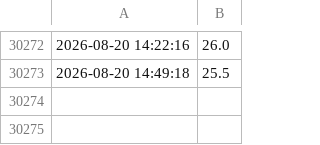
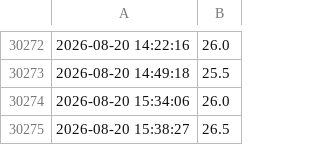
Before and after one commit to MarekCoderslab/Teploty_kotle, a CSV file: data/teplota_log.csv, drawn as a sheet; only a part is shown, gaps mark what is left out; the diff names each change by its address in the sheet, - before the commit and + after, or states it on an @@ line.

```diff
--- a/data/teplota_log.csv
+++ b/data/teplota_log.csv
+row 30274: 2026-08-20 15:34:06 | 26.0
+row 30275: 2026-08-20 15:38:27 | 26.5
```
Also changed, not shown: 1 other file.
